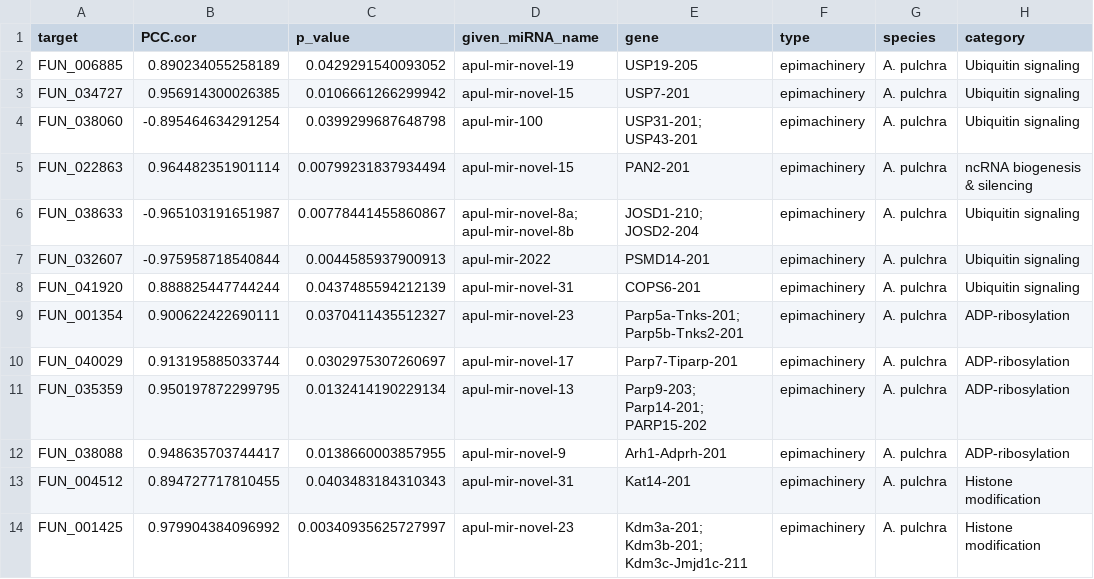
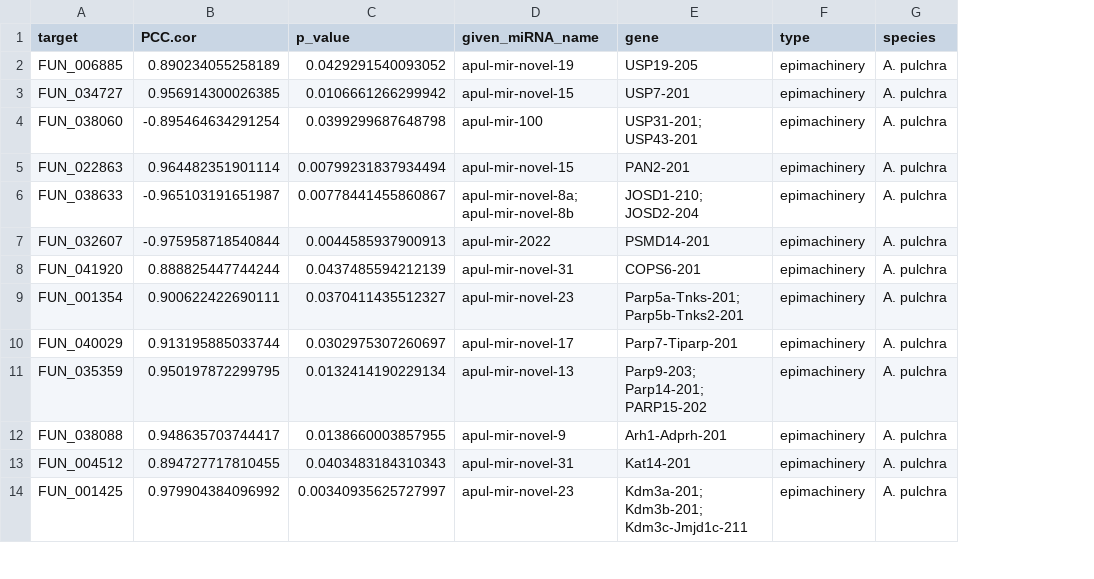
Before and after one commit to urol-e5/deep-dive-expression, a CSV file: M-multi-species/output/12-miRNA-epimachinery/miRNAtargets_mach.csv, drawn as a sheet; only a part is shown; the diff names each change by its address in the sheet, - before the commit and + after, or states it on an @@ line.

Commit message:
updating code for epimirna target plotting

```diff
--- a/M-multi-species/output/12-miRNA-epimachinery/miRNAtargets_mach.csv
+++ b/M-multi-species/output/12-miRNA-epimachinery/miRNAtargets_mach.csv
-column H (category), rows 2-14: Ubiquitin signaling | Ubiquitin signaling | Ubiquitin signaling | ncRNA biogenesis & silencing | Ubiquitin signaling | Ubiquitin signaling | Ubiquitin signaling | ADP-ribosylation | ADP-ribosylation | ADP-ribosylation | ADP-ribosylation | Histone modification | Histone modification
```
Also changed, not shown: M-multi-species/output/20-supplementary-files/Machinery_categorized.csv, 8 other files.
